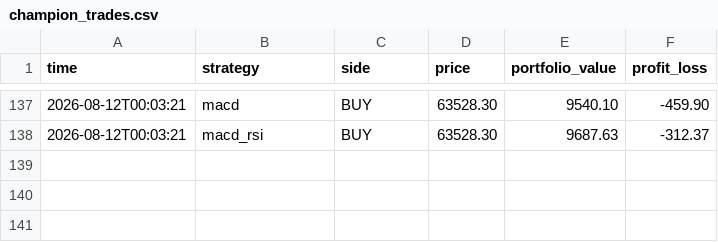
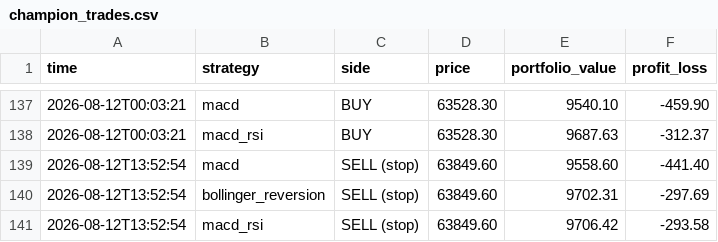
Before and after one commit to tahseenbus/trading-bot, a CSV file: champion_trades.csv, drawn as a sheet; only a part is shown, gaps mark what is left out; the diff names each change by its address in the sheet, - before the commit and + after, or states it on an @@ line.

```diff
--- a/champion_trades.csv
+++ b/champion_trades.csv
+row 139: 2026-08-12T13:52:54 | macd | SELL (stop) | 63849.60 | 9558.60 | -441.40
+row 140: 2026-08-12T13:52:54 | bollinger_reversion | SELL (stop) | 63849.60 | 9702.31 | -297.69
+row 141: 2026-08-12T13:52:54 | macd_rsi | SELL (stop) | 63849.60 | 9706.42 | -293.58
```
Also changed, not shown: 1 other file.
